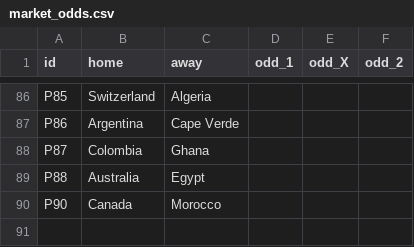
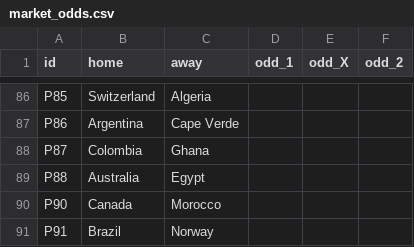
Before and after one commit to innovationwizard/2026WC, a CSV file: web/data/market_odds.csv, drawn as a sheet; only a part is shown, gaps mark what is left out; the diff names each change by its address in the sheet, - before the commit and + after, or states it on an @@ line.

```diff
--- a/web/data/market_odds.csv
+++ b/web/data/market_odds.csv
+row 91: P91 | Brazil | Norway
```
Also changed, not shown: web/data/knockout_fixtures.csv, web/data/results_live.csv, 1 other file.
